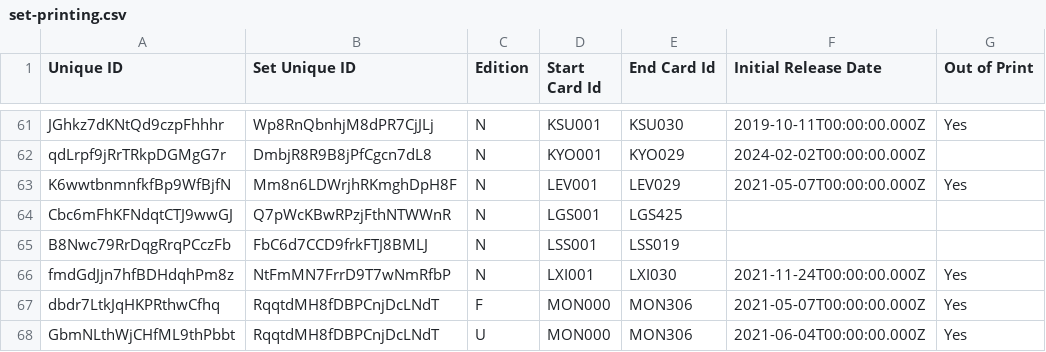
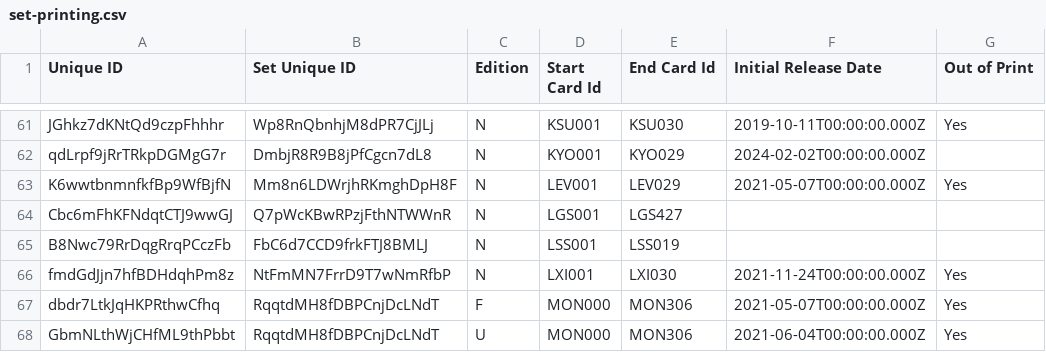
Before and after one commit to oliger/flesh-and-blood-cards, a CSV file: csvs/english/set-printing.csv, drawn as a sheet; only a part is shown, gaps mark what is left out; the diff names each change by its address in the sheet, - before the commit and + after, or states it on an @@ line.

Commit message:
Add misc missing LGS and FAB promo printing data

```diff
--- a/csvs/english/set-printing.csv
+++ b/csvs/english/set-printing.csv
-E64 (End Card Id): LGS425
+E64 (End Card Id): LGS427
```
Also changed, not shown: 5 other files.
